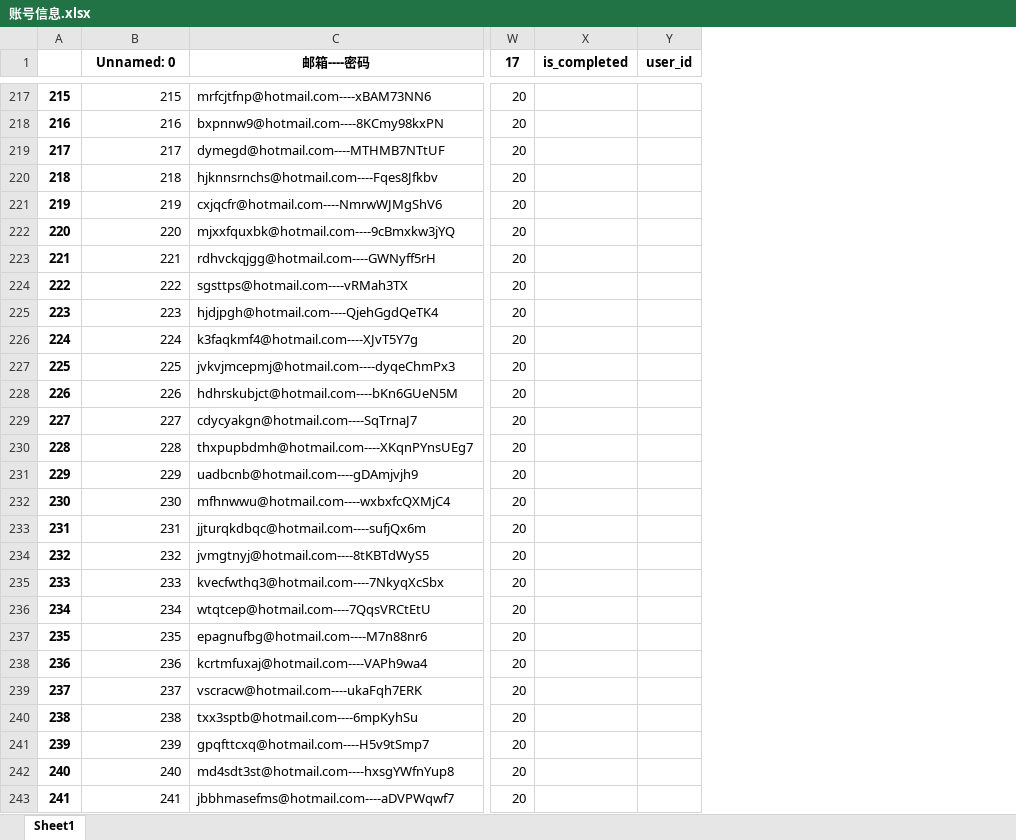
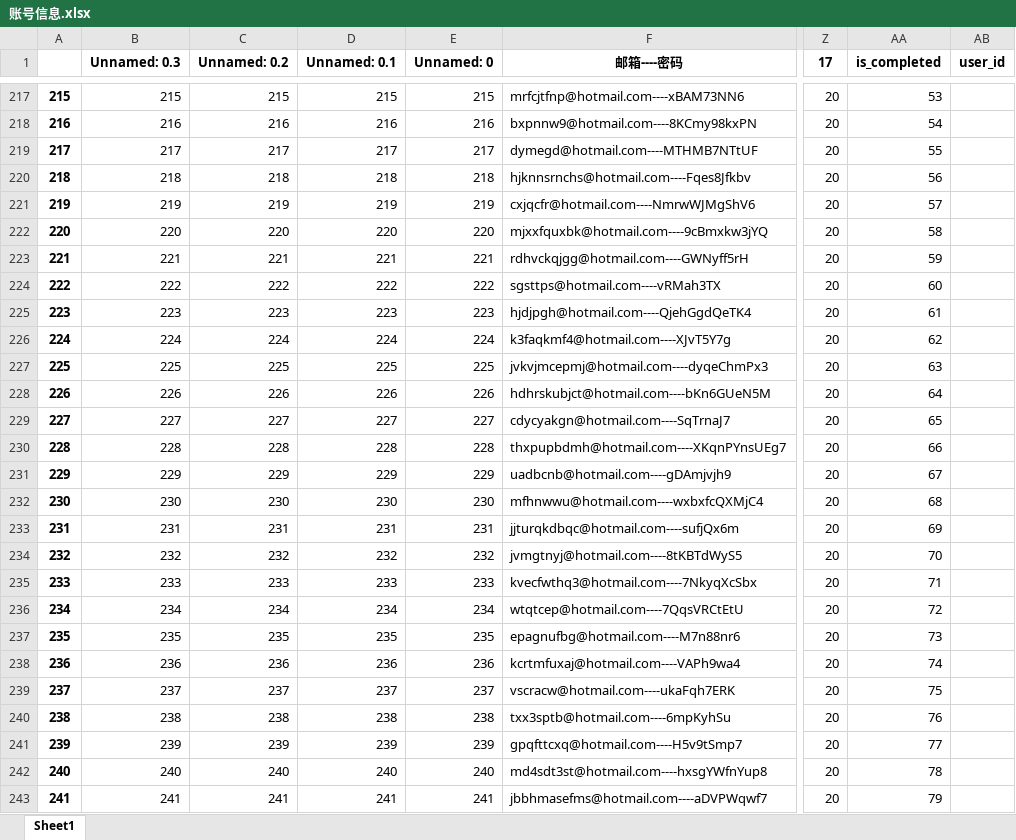
Before and after one commit to changyt-1997/hrblock, an Excel workbook: file/账号信息.xlsx, sheet Sheet1, drawn as a sheet; only a part is shown, gaps mark what is left out; values as stored, in another font and other column widths than the file's, no borders; addresses are those after the commit; the diff covers the shown part only; the diff names each change by its address in the sheet, - before the commit and + after, or states it on an @@ line.

```diff
--- a/file/账号信息.xlsx (sheet Sheet1)
+++ b/file/账号信息.xlsx (sheet Sheet1)
+column C (Unnamed: 0.2), rows 217-243: 215 | 216 | 217 | 218 | 219 | 220 | 221 | 222 | 223 | 224 | 225 | 226 | 227 | 228 | 229 | 230 | 231 | 232 | 233 | 234 | 235 | 236 | 237 | 238 | 239 | 240 | 241
+column D (Unnamed: 0.1), rows 217-243: 215 | 216 | 217 | 218 | 219 | 220 | 221 | 222 | 223 | 224 | 225 | 226 | 227 | 228 | 229 | 230 | 231 | 232 | 233 | 234 | 235 | 236 | 237 | 238 | 239 | 240 | 241
+column E (Unnamed: 0), rows 217-243: 215 | 216 | 217 | 218 | 219 | 220 | 221 | 222 | 223 | 224 | 225 | 226 | 227 | 228 | 229 | 230 | 231 | 232 | 233 | 234 | 235 | 236 | 237 | 238 | 239 | 240 | 241
-B1: Unnamed: 0
+B1: Unnamed: 0.3
-AA217 (is_completed): (empty)
+AA217 (is_completed): 53
-AA218 (is_completed): (empty)
+AA218 (is_completed): 54
-AA219 (is_completed): (empty)
+AA219 (is_completed): 55
-AA220 (is_completed): (empty)
+AA220 (is_completed): 56
-AA221 (is_completed): (empty)
+AA221 (is_completed): 57
-AA222 (is_completed): (empty)
+AA222 (is_completed): 58
-AA223 (is_completed): (empty)
+AA223 (is_completed): 59
-AA224 (is_completed): (empty)
+AA224 (is_completed): 60
-AA225 (is_completed): (empty)
+AA225 (is_completed): 61
-AA226 (is_completed): (empty)
+AA226 (is_completed): 62
-AA227 (is_completed): (empty)
+AA227 (is_completed): 63
-AA228 (is_completed): (empty)
+AA228 (is_completed): 64
-AA229 (is_completed): (empty)
+AA229 (is_completed): 65
-AA230 (is_completed): (empty)
+AA230 (is_completed): 66
-AA231 (is_completed): (empty)
+AA231 (is_completed): 67
-AA232 (is_completed): (empty)
+AA232 (is_completed): 68
-AA233 (is_completed): (empty)
+AA233 (is_completed): 69
-AA234 (is_completed): (empty)
+AA234 (is_completed): 70
-AA235 (is_completed): (empty)
+AA235 (is_completed): 71
-AA236 (is_completed): (empty)
+AA236 (is_completed): 72
-AA237 (is_completed): (empty)
+AA237 (is_completed): 73
-AA238 (is_completed): (empty)
+AA238 (is_completed): 74
-AA239 (is_completed): (empty)
+AA239 (is_completed): 75
-AA240 (is_completed): (empty)
+AA240 (is_completed): 76
-AA241 (is_completed): (empty)
+AA241 (is_completed): 77
-AA242 (is_completed): (empty)
+AA242 (is_completed): 78
-AA243 (is_completed): (empty)
+AA243 (is_completed): 79
```
Also changed, not shown: 1269 edited cells elsewhere in this sheet, 5 other files.
